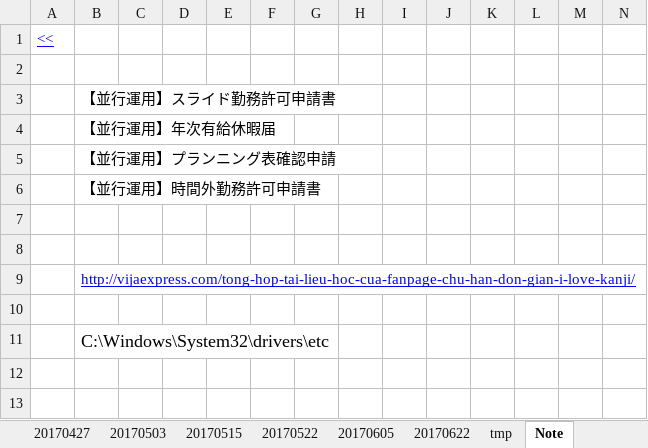
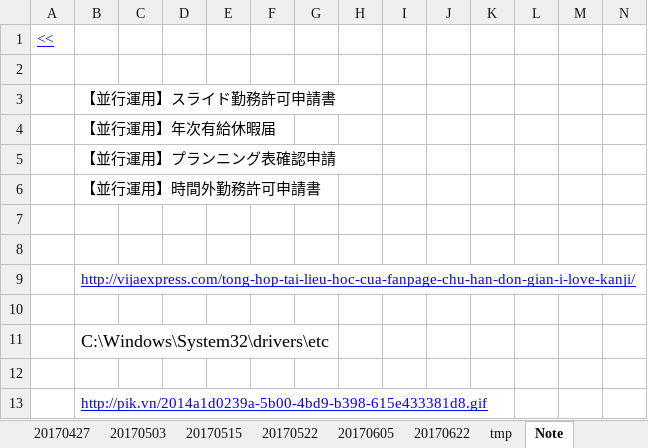
Before and after one commit to ltbao/bao-note, an Excel workbook: WorkLog.xlsx, sheet Note, drawn as a sheet; only a part is shown; values as stored, in another font and other column widths than the file's, no borders; rows hold the shown columns only; the diff names each change by its address in the sheet, - before the commit and + after, or states it on an @@ line.

```diff
--- a/WorkLog.xlsx (sheet Note)
+++ b/WorkLog.xlsx (sheet Note)
+row 12: (empty)
+row 13:  | http://pik.vn/2014a1d0239a-5b00-4bd9-b398-615e433381d8.gif
```
